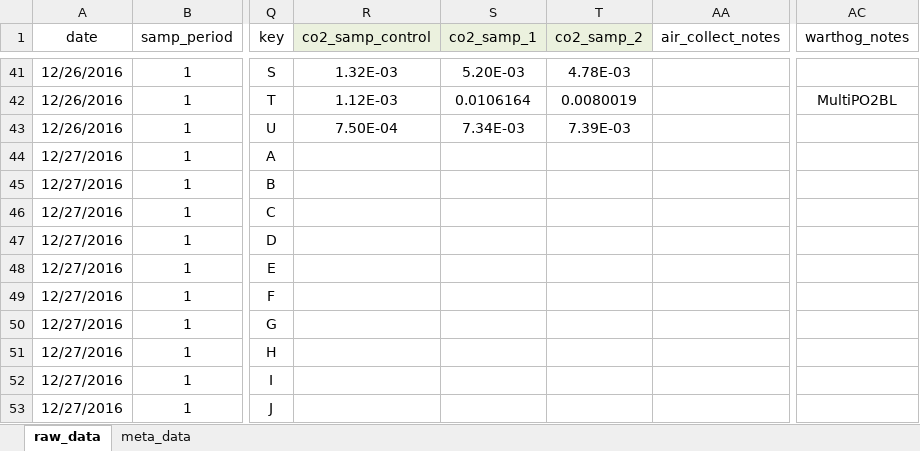
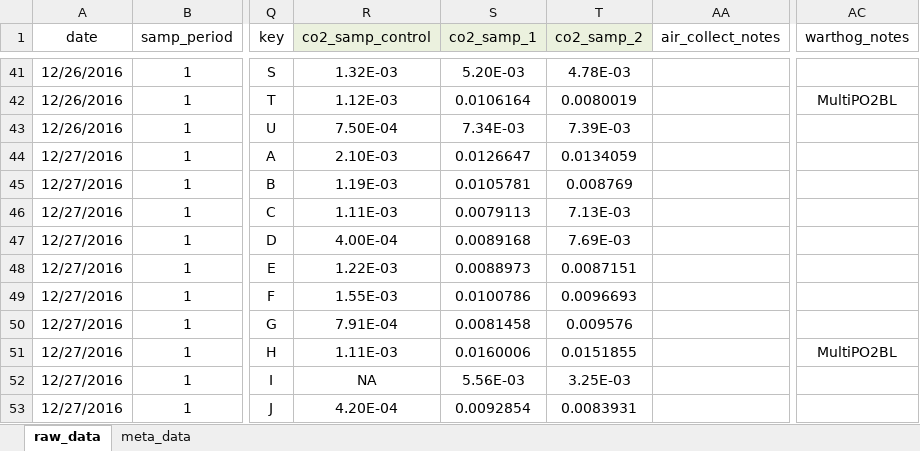
Before and after one commit to daniel1noble/smrrxn, an Excel workbook: data/ldeli_integrate.xlsx, sheet raw_data, drawn as a sheet; only a part is shown, gaps mark what is left out; values as stored, in another font and other column widths than the file's, no borders; the diff covers the shown part only; the diff names each change by its address in the sheet, - before the commit and + after, or states it on an @@ line.

Commit message:
Entered temp and mass data for 16/1/17

```diff
--- a/data/ldeli_integrate.xlsx (sheet raw_data)
+++ b/data/ldeli_integrate.xlsx (sheet raw_data)
-R44 (co2_samp_control): (empty)
+R44 (co2_samp_control): 2.10E-03
-S44 (co2_samp_1): (empty)
+S44 (co2_samp_1): 0.0126647
-T44 (co2_samp_2): (empty)
+T44 (co2_samp_2): 0.0134059
-R45 (co2_samp_control): (empty)
+R45 (co2_samp_control): 1.19E-03
-S45 (co2_samp_1): (empty)
+S45 (co2_samp_1): 0.0105781
-T45 (co2_samp_2): (empty)
+T45 (co2_samp_2): 0.008769
-R46 (co2_samp_control): (empty)
+R46 (co2_samp_control): 1.11E-03
-S46 (co2_samp_1): (empty)
+S46 (co2_samp_1): 0.0079113
-T46 (co2_samp_2): (empty)
+T46 (co2_samp_2): 7.13E-03
-R47 (co2_samp_control): (empty)
+R47 (co2_samp_control): 4.00E-04
-S47 (co2_samp_1): (empty)
+S47 (co2_samp_1): 0.0089168
-T47 (co2_samp_2): (empty)
+T47 (co2_samp_2): 7.69E-03
-R48 (co2_samp_control): (empty)
+R48 (co2_samp_control): 1.22E-03
-S48 (co2_samp_1): (empty)
+S48 (co2_samp_1): 0.0088973
-T48 (co2_samp_2): (empty)
+T48 (co2_samp_2): 0.0087151
-R49 (co2_samp_control): (empty)
+R49 (co2_samp_control): 1.55E-03
-S49 (co2_samp_1): (empty)
+S49 (co2_samp_1): 0.0100786
-T49 (co2_samp_2): (empty)
+T49 (co2_samp_2): 0.0096693
-R50 (co2_samp_control): (empty)
+R50 (co2_samp_control): 7.91E-04
-S50 (co2_samp_1): (empty)
+S50 (co2_samp_1): 0.0081458
-T50 (co2_samp_2): (empty)
+T50 (co2_samp_2): 0.009576
-R51 (co2_samp_control): (empty)
+R51 (co2_samp_control): 1.11E-03
-S51 (co2_samp_1): (empty)
+S51 (co2_samp_1): 0.0160006
-T51 (co2_samp_2): (empty)
+T51 (co2_samp_2): 0.0151855
-AC51 (warthog_notes): (empty)
+AC51 (warthog_notes): MultiPO2BL
-R52 (co2_samp_control): (empty)
+R52 (co2_samp_control): NA
-S52 (co2_samp_1): (empty)
+S52 (co2_samp_1): 5.56E-03
-T52 (co2_samp_2): (empty)
+T52 (co2_samp_2): 3.25E-03
-R53 (co2_samp_control): (empty)
+R53 (co2_samp_control): 4.20E-04
-S53 (co2_samp_1): (empty)
+S53 (co2_samp_1): 0.0092854
-T53 (co2_samp_2): (empty)
+T53 (co2_samp_2): 0.0083931
```
Also changed, not shown: 288 edited cells elsewhere in this sheet.
